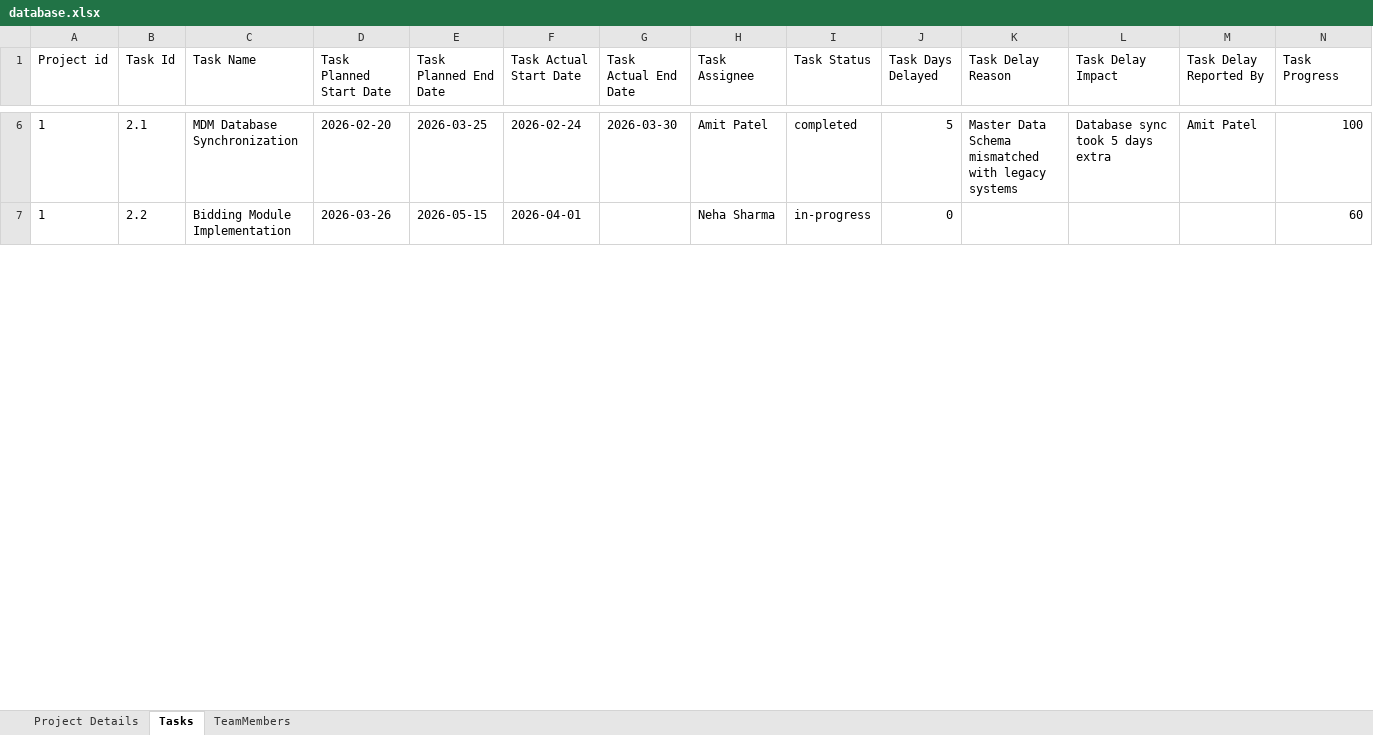
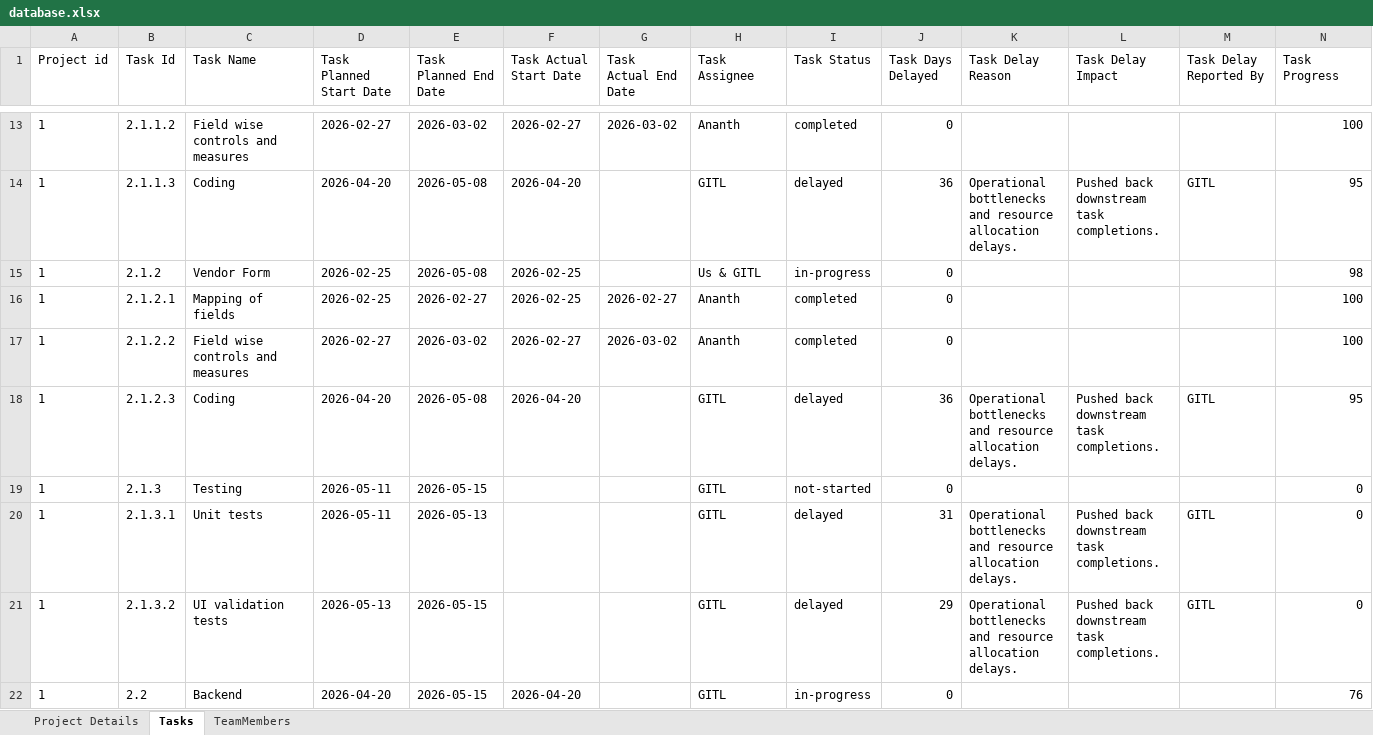
Before and after one commit to mehrshadnava/NavaGator, an Excel workbook: database.xlsx, sheet Tasks, drawn as a sheet; only a part is shown, gaps mark what is left out; values as stored, in another font and other column widths than the file's, no borders; addresses are those after the commit; the diff covers the shown part only; the diff names each change by its address in the sheet, - before the commit and + after, or states it on an @@ line.

```diff
--- a/database.xlsx (sheet Tasks)
+++ b/database.xlsx (sheet Tasks)
-B13 (Task Id): 2.1
+B13 (Task Id): 2.1.1.2
-C13 (Task Name): MDM Database Synchronization
+C13 (Task Name): Field wise controls and measures
-D13 (Task Planned Start Date): 2026-02-20
+D13 (Task Planned Start Date): 2026-02-27
-E13 (Task Planned End Date): 2026-03-25
+E13 (Task Planned End Date): 2026-03-02
-F13 (Task Actual Start Date): 2026-02-24
+F13 (Task Actual Start Date): 2026-02-27
-G13 (Task Actual End Date): 2026-03-30
+G13 (Task Actual End Date): 2026-03-02
-H13 (Task Assignee): Amit Patel
+H13 (Task Assignee): Ananth
-J13 (Task Days Delayed): 5
+J13 (Task Days Delayed): 0
-K13 (Task Delay Reason): Master Data Schema mismatched with legacy systems
+K13 (Task Delay Reason): (empty)
-L13 (Task Delay Impact): Database sync took 5 days extra
+L13 (Task Delay Impact): (empty)
-M13 (Task Delay Reported By): Amit Patel
+M13 (Task Delay Reported By): (empty)
+row 14: 1 | 2.1.1.3 | Coding | 2026-04-20 | 2026-05-08 | 2026-04-20 |  | GITL | delayed | 36 | Operational bottlenecks and resource allocation delays. | Pushed back downstream task completions. | GITL | 95
+row 15: 1 | 2.1.2 | Vendor Form | 2026-02-25 | 2026-05-08 | 2026-02-25 |  | Us & GITL | in-progress | 0 |  |  |  | 98
+row 16: 1 | 2.1.2.1 | Mapping of fields | 2026-02-25 | 2026-02-27 | 2026-02-25 | 2026-02-27 | Ananth | completed | 0 |  |  |  | 100
+row 17: 1 | 2.1.2.2 | Field wise controls and measures | 2026-02-27 | 2026-03-02 | 2026-02-27 | 2026-03-02 | Ananth | completed | 0 |  |  |  | 100
+row 18: 1 | 2.1.2.3 | Coding | 2026-04-20 | 2026-05-08 | 2026-04-20 |  | GITL | delayed | 36 | Operational bottlenecks and resource allocation delays. | Pushed back downstream task completions. | GITL | 95
+row 19: 1 | 2.1.3 | Testing | 2026-05-11 | 2026-05-15 |  |  | GITL | not-started | 0 |  |  |  | 0
+row 20: 1 | 2.1.3.1 | Unit tests | 2026-05-11 | 2026-05-13 |  |  | GITL | delayed | 31 | Operational bottlenecks and resource allocation delays. | Pushed back downstream task completions. | GITL | 0
+row 21: 1 | 2.1.3.2 | UI validation tests | 2026-05-13 | 2026-05-15 |  |  | GITL | delayed | 29 | Operational bottlenecks and resource allocation delays. | Pushed back downstream task completions. | GITL | 0
-C22 (Task Name): Bidding Module Implementation
+C22 (Task Name): Backend
-D22 (Task Planned Start Date): 2026-03-26
+D22 (Task Planned Start Date): 2026-04-20
-F22 (Task Actual Start Date): 2026-04-01
+F22 (Task Actual Start Date): 2026-04-20
-H22 (Task Assignee): Neha Sharma
+H22 (Task Assignee): GITL
-N22 (Task Progress): 60
+N22 (Task Progress): 76
```
Also changed, not shown: 84 added rows, 1 removed row and 101 edited cells elsewhere in this sheet, sheet Project Details, sheet TeamMembers, 2 other files.
